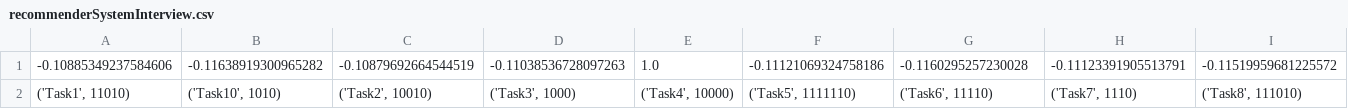
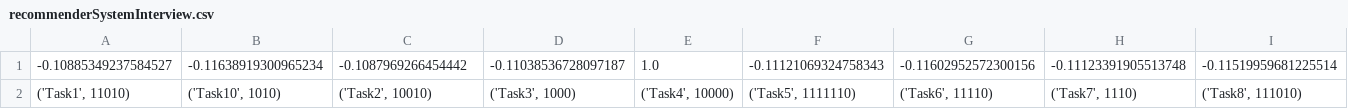
Before and after one commit to Gabbu98/FYPWAAR, a CSV file: Dev/PythonDev/DataRecommenderSystem/recommenderSystemInterview.csv, drawn as a sheet; only a part is shown; removed rows and columns are numbered as before the commit, all else as after; rows hold the shown columns only; the diff names each change by its address in the sheet, - before the commit and + after, or states it on an @@ line.

```diff
--- a/Dev/PythonDev/DataRecommenderSystem/recommenderSystemInterview.csv
+++ b/Dev/PythonDev/DataRecommenderSystem/recommenderSystemInterview.csv
-row 1: -0.10885349237584606 | -0.11638919300965282 | -0.10879692664544519 | -0.11038536728097263 | 1.0 | -0.11121069324758186 | -0.1160295257230028 | -0.11123391905513791 | -0.11519959681225572
+row 1: -0.10885349237584527 | -0.11638919300965234 | -0.1087969266454442 | -0.11038536728097187 | 1.0 | -0.11121069324758343 | -0.11602952572300156 | -0.11123391905513748 | -0.11519959681225514
```
Also changed, not shown: Dev/PythonDev/DataRecommenderSystem/recommenderSystemDelivery.csv, 53 other files.
